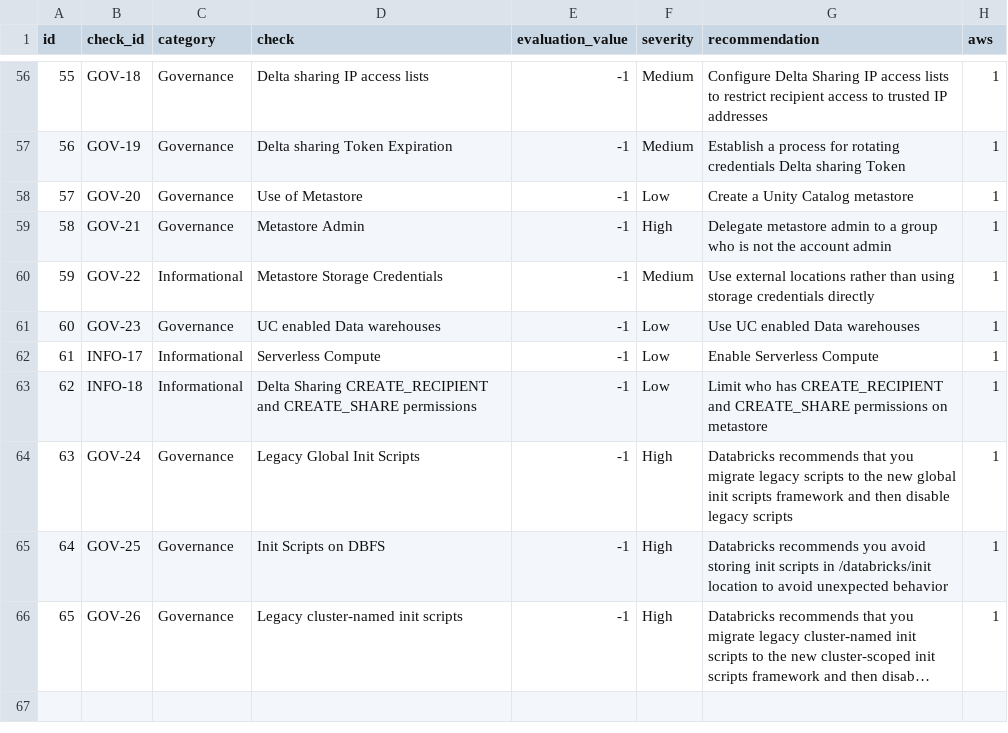
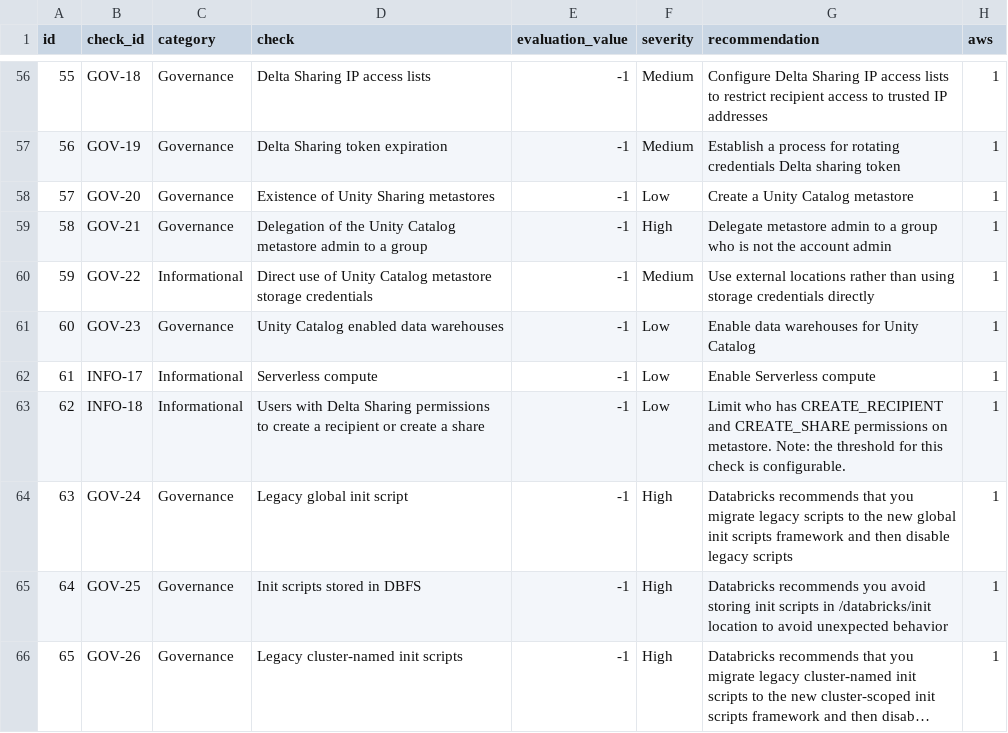
Before and after one commit to databricks-industry-solutions/security-analysis-tool, a CSV file: configs/security_best_practices.csv, drawn as a sheet; only a part is shown, gaps mark what is left out; long unchanged cells end in …; the diff covers the shown part only; the diff names each change by its address in the sheet, - before the commit and + after, or states it on an @@ line.

```diff
--- a/configs/security_best_practices.csv
+++ b/configs/security_best_practices.csv
-D56 (check): Delta sharing IP access lists
+D56 (check): Delta Sharing IP access lists
-D57 (check): Delta sharing Token Expiration
+D57 (check): Delta Sharing token expiration
-G57 (recommendation): …Delta sharing Token
+G57 (recommendation): …Delta sharing token
-D58 (check): Use of Metastore
+D58 (check): Existence of Unity Sharing metastores
-D59 (check): Metastore Admin
+D59 (check): Delegation of the Unity Catalog metastore admin to a group
-D60 (check): Metastore Storage Credentials
+D60 (check): Direct use of Unity Catalog metastore storage credentials
-D61 (check): UC enabled Data warehouses
+D61 (check): Unity Catalog enabled data warehouses
-G61 (recommendation): Use UC enabled Data warehouses
+G61 (recommendation): Enable data warehouses for Unity Catalog
-D62 (check): Serverless Compute
+D62 (check): Serverless compute
-G62 (recommendation): Enable Serverless Compute
+G62 (recommendation): Enable Serverless compute
-D63 (check): Delta Sharing CREATE_RECIPIENT and CREATE_SHARE permissions
+D63 (check): Users with Delta Sharing permissions to create a recipient or create a share
-G63 (recommendation): …permissions on metastore
+G63 (recommendation): …permissions on metastore. Note: the threshold for this check is configurable.
-D64 (check): Legacy Global Init Scripts
+D64 (check): Legacy global init script
-D65 (check): Init Scripts on DBFS
+D65 (check): Init scripts stored in DBFS
```
Also changed, not shown: 64 edited cells elsewhere in this file, 1 other file.
